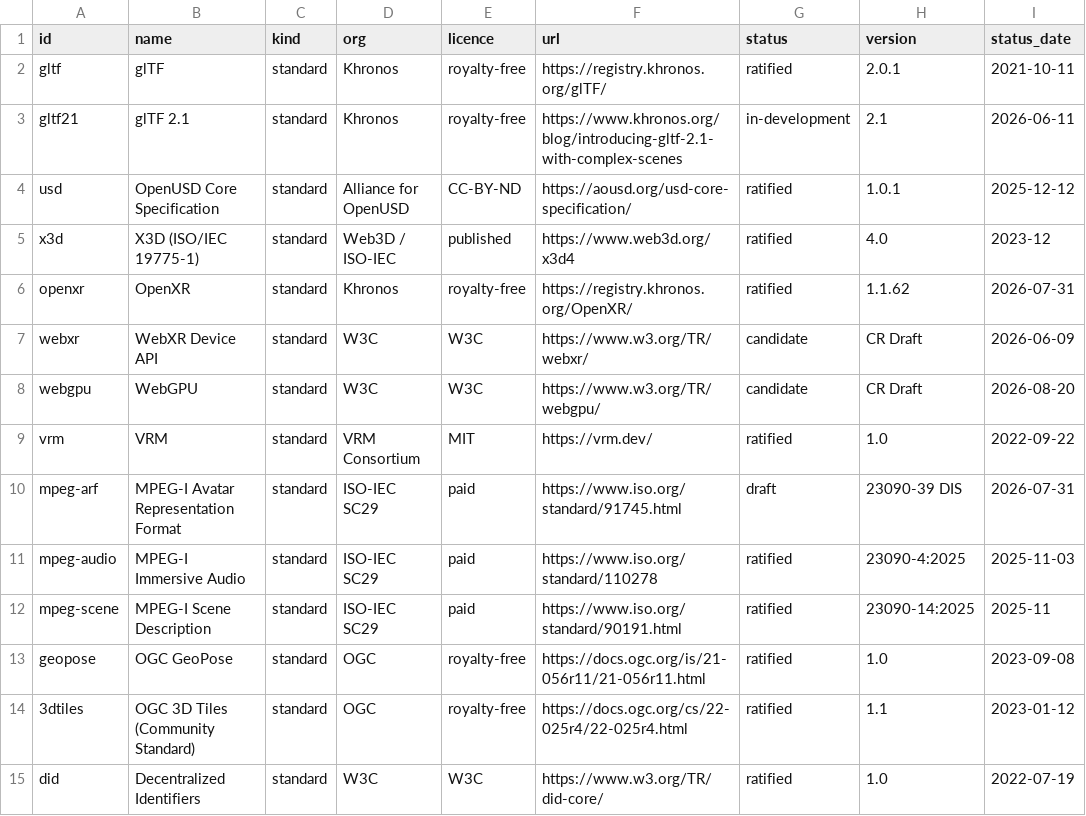
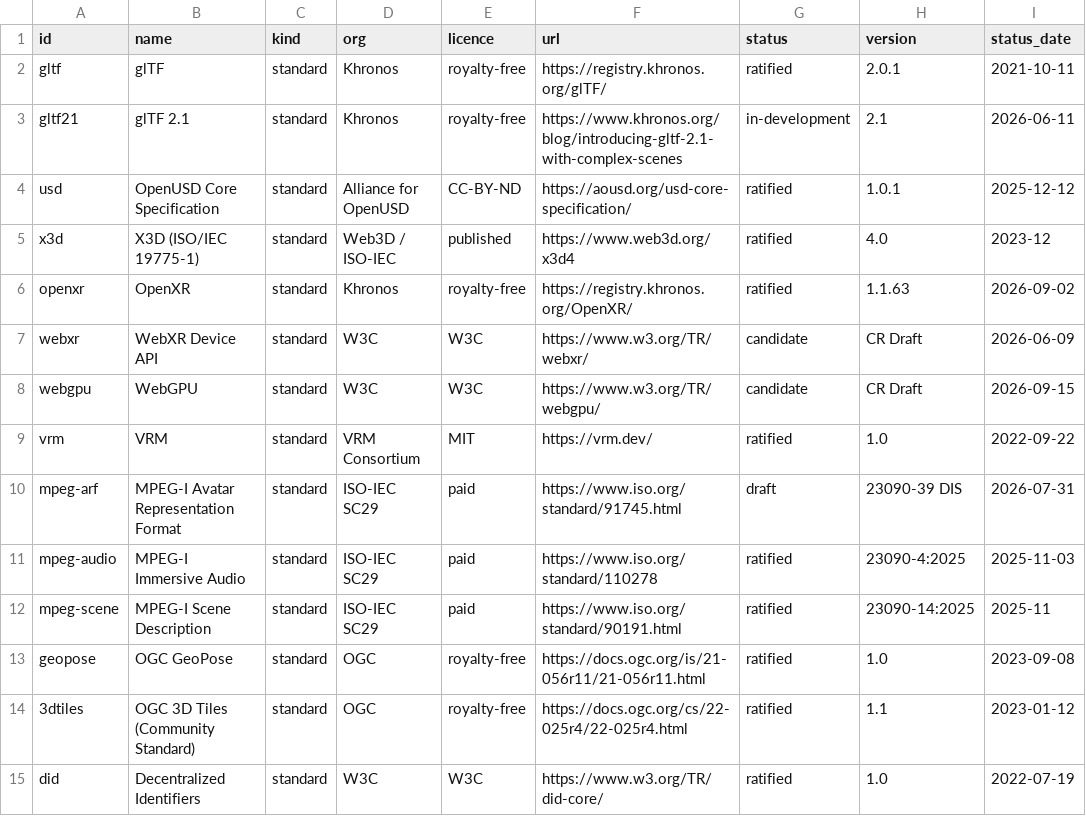
Before and after one commit to openspatials/spatial-systems-atlas, a CSV file: data/subjects.csv, drawn as a sheet; only a part is shown.

```diff
--- a/data/subjects.csv
+++ b/data/subjects.csv
@@ -5,5 +5,5 @@ usd,OpenUSD Core Specification,standard,Alliance for OpenUSD,CC-BY-ND,https://ao
 x3d,X3D (ISO/IEC 19775-1),standard,Web3D / ISO-IEC,published,https://www.web3d.org/x3d4,ratified,4.0,2023-12
-openxr,OpenXR,standard,Khronos,royalty-free,https://registry.khronos.org/OpenXR/,ratified,1.1.62,2026-07-31
+openxr,OpenXR,standard,Khronos,royalty-free,https://registry.khronos.org/OpenXR/,ratified,1.1.63,2026-09-02
 webxr,WebXR Device API,standard,W3C,W3C,https://www.w3.org/TR/webxr/,candidate,CR Draft,2026-06-09
-webgpu,WebGPU,standard,W3C,W3C,https://www.w3.org/TR/webgpu/,candidate,CR Draft,2026-08-20
+webgpu,WebGPU,standard,W3C,W3C,https://www.w3.org/TR/webgpu/,candidate,CR Draft,2026-09-15
 vrm,VRM,standard,VRM Consortium,MIT,https://vrm.dev/,ratified,1.0,2022-09-22
```
Also changed, not shown: data/capabilities.csv, 28 other files.
